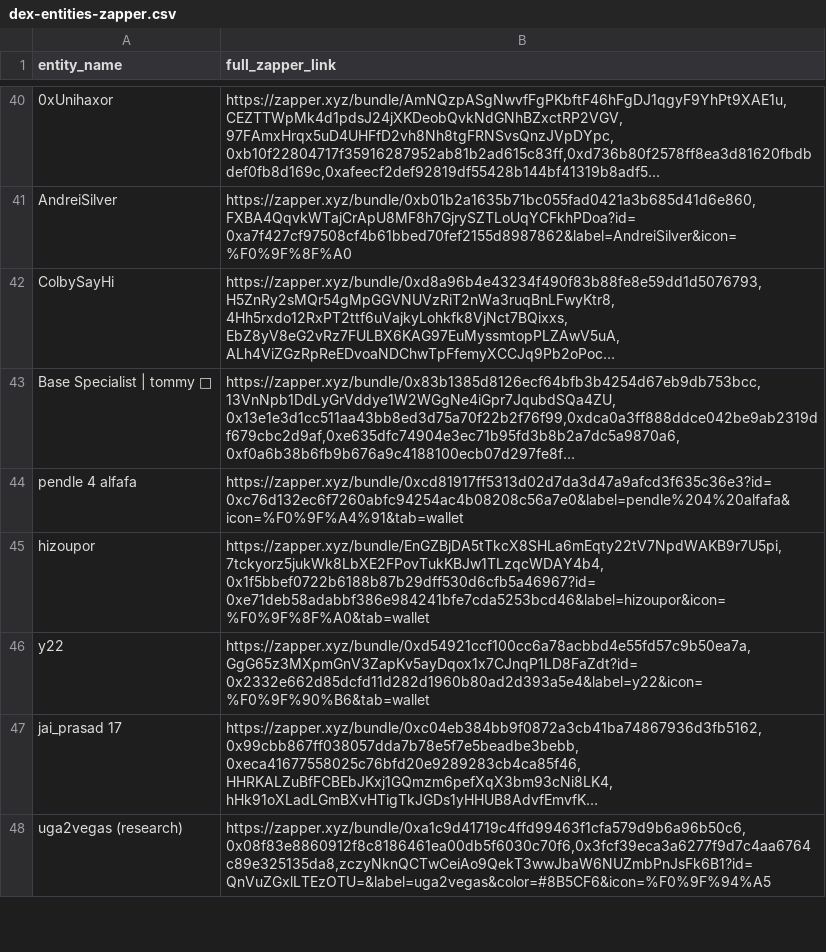
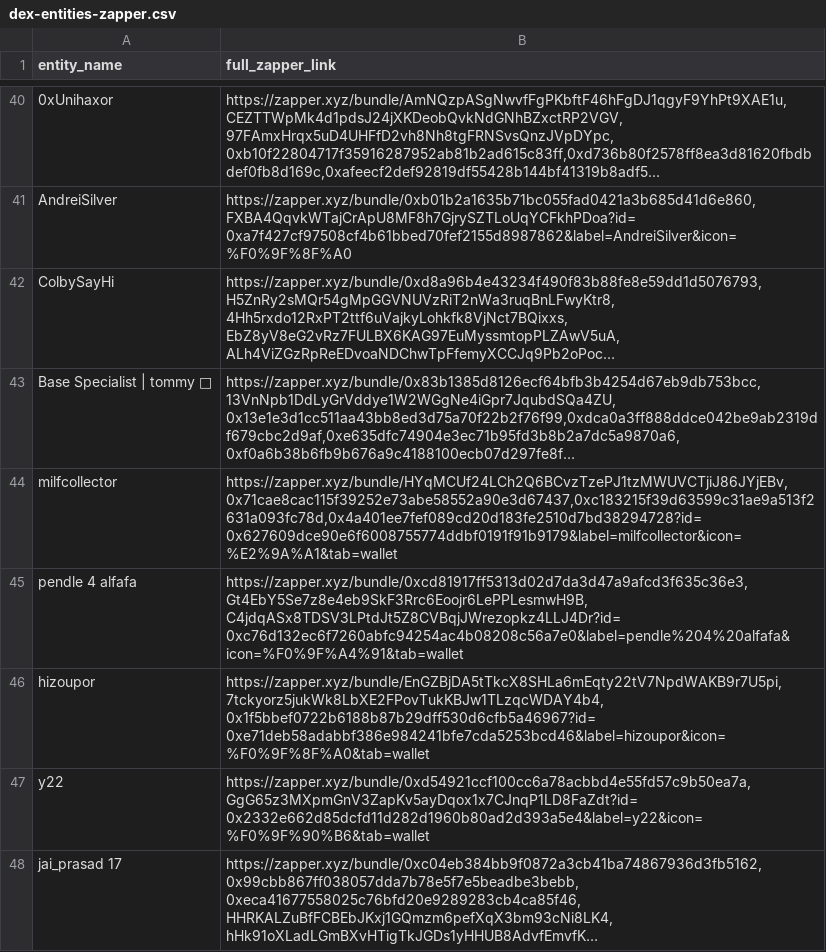
Before and after one commit to trooperisme/DEX-holding-overview, a CSV file: data/raw/dex-entities-zapper.csv, drawn as a sheet; only a part is shown, gaps mark what is left out; the shorter side is filled out with more unchanged rows; long unchanged cells end in …; addresses are those after the commit; the diff names each change by its address in the sheet, - before the commit and + after, or states it on an @@ line.

```diff
--- a/data/raw/dex-entities-zapper.csv
+++ b/data/raw/dex-entities-zapper.csv
+row 44: milfcollector | https://zapper.xyz/bundle/HYqMCUf24LCh2Q6BCvzTzePJ1tzMWUVCTjiJ86JYjEBv,0x71cae8cac115f39252e73abe58552a90e3d67437,0xc183215f39d63599c31ae9a513f2631a093fc78d,0x4a401ee7fef089cd20d183fe2510d7bd38294728?id=0x627609dce90e6f6008755774ddbf0191f91b9179&label=milfcollector&icon=%E2%9A%A1&tab=wallet
-B45 (full_zapper_link): https://zapper.xyz/bundle/0xcd81917ff5313d02d7da3d47a9afcd3f635c36e3?id=0xc76d132ec6f7260abfc94254ac4b08208c56a7e0&label=pendle%204%20alfafa&icon=%F0%9F%A4%91&tab=wallet
+B45 (full_zapper_link): https://zapper.xyz/bundle/0xcd81917ff5313d02d7da3d47a9afcd3f635c36e3,Gt4EbY5Se7z8e4eb9SkF3Rrc6Eoojr6LePPLesmwH9B,C4jdqASx8TDSV3LPtdJt5Z8CVBqjJWrezopkz4LLJ4Dr?id=0xc76d132ec6f7260abfc94254ac4b08208c56a7e0&label=pendle%204%20alfafa&icon=%F0%9F%A4%91&tab=wallet
```
Also changed, not shown: 7 other files.
